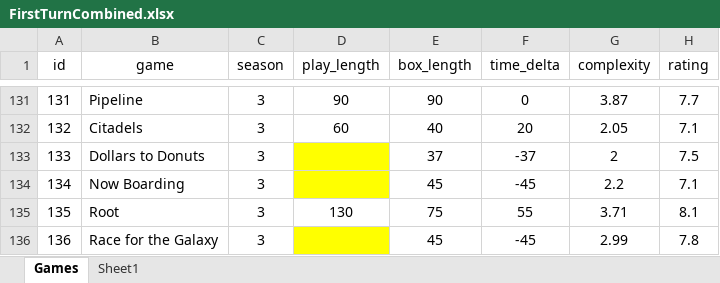
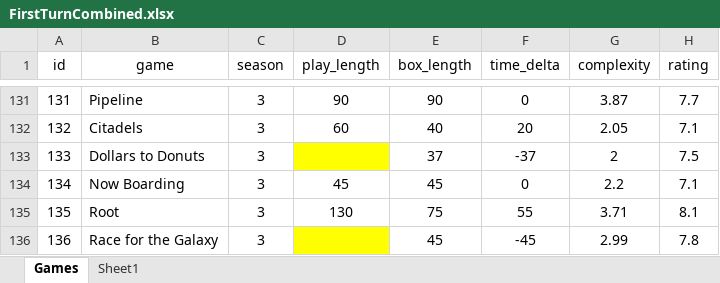
Before and after one commit to PNJaenichen/PNJaenichen.github.io, an Excel workbook: projects/firstTurnData/FirstTurnCombined.xlsx, sheet Games, drawn as a sheet; only a part is shown, gaps mark what is left out; values as stored, in another font and other column widths than the file's, no borders; the diff names each change by its address in the sheet, - before the commit and + after, or states it on an @@ line.

```diff
--- a/projects/firstTurnData/FirstTurnCombined.xlsx (sheet Games)
+++ b/projects/firstTurnData/FirstTurnCombined.xlsx (sheet Games)
-D134 (play_length): (empty)
+D134 (play_length): 45
-D134 fill: #FFFF00
+D134 fill: none
-F134 (time_delta): -45
+F134 (time_delta): 0
```
Also changed, not shown: 2 other files.
